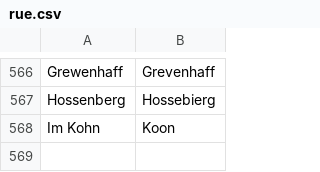
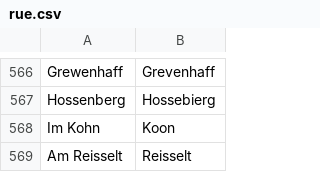
Before and after one commit to osmlu/csventrifuge, a CSV file: rules/luxembourg_addresses/rue.csv, drawn as a sheet; only a part is shown, gaps mark what is left out; the diff names each change by its address in the sheet, - before the commit and + after, or states it on an @@ line.

```diff
--- a/rules/luxembourg_addresses/rue.csv
+++ b/rules/luxembourg_addresses/rue.csv
+row 569: Am Reisselt | Reisselt
```
